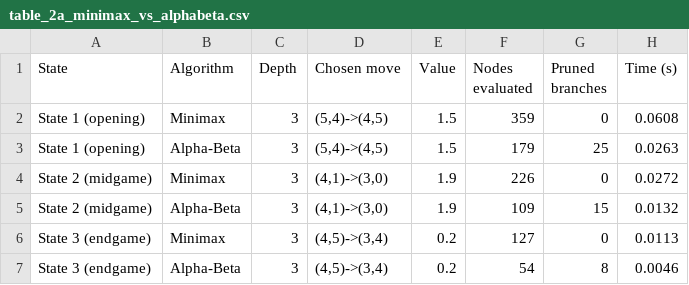
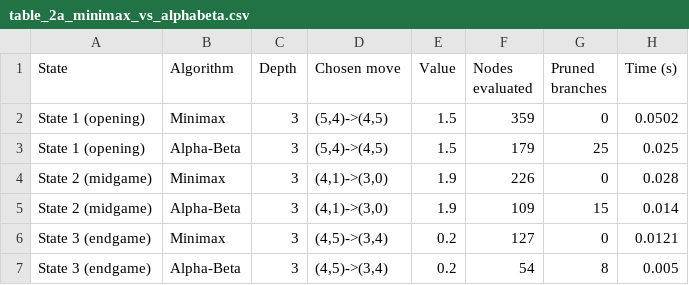
Before and after one commit to AlecWake/CSCI384-Checkers-AI, a CSV file: results/table_2a_minimax_vs_alphabeta.csv, drawn as a sheet.

```diff
--- a/results/table_2a_minimax_vs_alphabeta.csv
+++ b/results/table_2a_minimax_vs_alphabeta.csv
@@ -1,7 +1,7 @@
 State,Algorithm,Depth,Chosen move,Value,Nodes evaluated,Pruned branches,Time (s)
-State 1 (opening),Minimax,3,"(5,4)->(4,5)",1.5,359,0,0.0608
-State 1 (opening),Alpha-Beta,3,"(5,4)->(4,5)",1.5,179,25,0.0263
-State 2 (midgame),Minimax,3,"(4,1)->(3,0)",1.9,226,0,0.0272
-State 2 (midgame),Alpha-Beta,3,"(4,1)->(3,0)",1.9,109,15,0.0132
-State 3 (endgame),Minimax,3,"(4,5)->(3,4)",0.2,127,0,0.0113
-State 3 (endgame),Alpha-Beta,3,"(4,5)->(3,4)",0.2,54,8,0.0046
+State 1 (opening),Minimax,3,"(5,4)->(4,5)",1.5,359,0,0.0502
+State 1 (opening),Alpha-Beta,3,"(5,4)->(4,5)",1.5,179,25,0.025
+State 2 (midgame),Minimax,3,"(4,1)->(3,0)",1.9,226,0,0.028
+State 2 (midgame),Alpha-Beta,3,"(4,1)->(3,0)",1.9,109,15,0.014
+State 3 (endgame),Minimax,3,"(4,5)->(3,4)",0.2,127,0,0.0121
+State 3 (endgame),Alpha-Beta,3,"(4,5)->(3,4)",0.2,54,8,0.005
```
Also changed, not shown: results/table_2b_cutoff_depth.csv, 3 other files.
